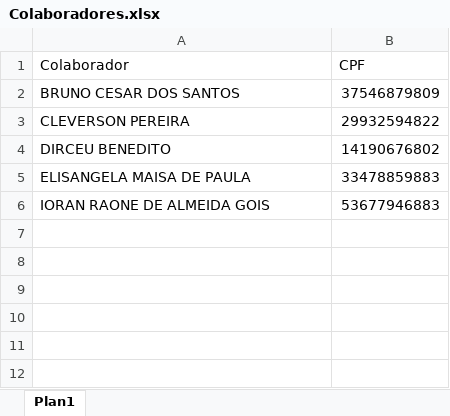
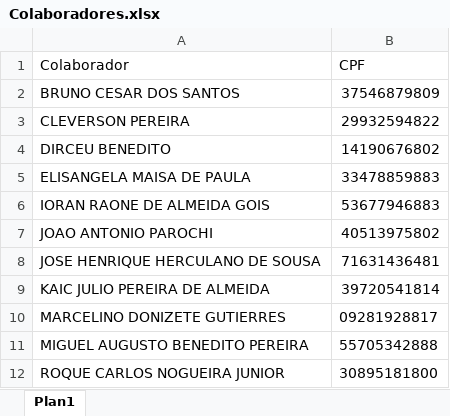
Before and after one commit to RafaelOmega/Marcacao_Pontos, an Excel workbook: Colaboradores.xlsx, sheet Plan1, drawn as a sheet; values as stored, in another font and other column widths than the file's, no borders; table styles not drawn; the diff names each change by its address in the sheet, - before the commit and + after, or states it on an @@ line.

Commit message:
Incluindo o cadastro dos colaboradores

```diff
--- a/Colaboradores.xlsx (sheet Plan1)
+++ b/Colaboradores.xlsx (sheet Plan1)
+row 7: JOAO ANTONIO PAROCHI | 40513975802
+row 8: JOSE HENRIQUE HERCULANO DE SOUSA | 71631436481
+row 9: KAIC JULIO PEREIRA DE ALMEIDA | 39720541814
+row 10: MARCELINO DONIZETE GUTIERRES | 09281928817
+row 11: MIGUEL AUGUSTO BENEDITO PEREIRA | 55705342888
+row 12: ROQUE CARLOS NOGUEIRA JUNIOR | 30895181800
```
Also changed, not shown: 2 other files.
